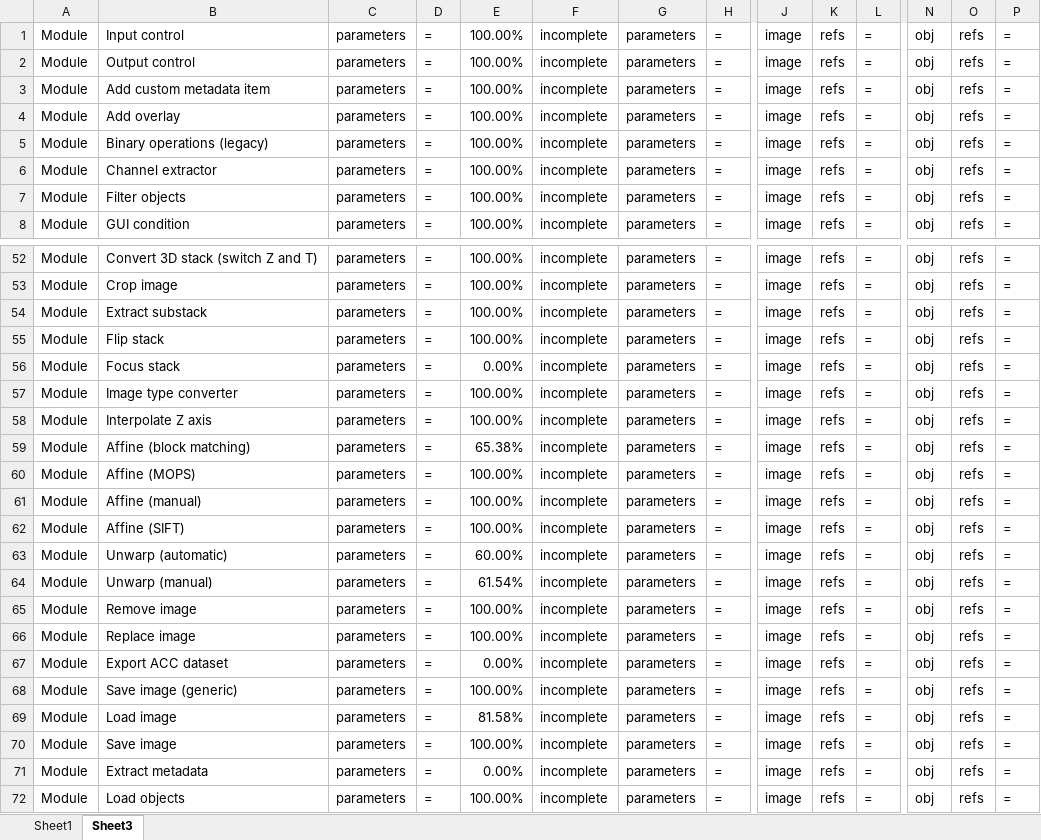
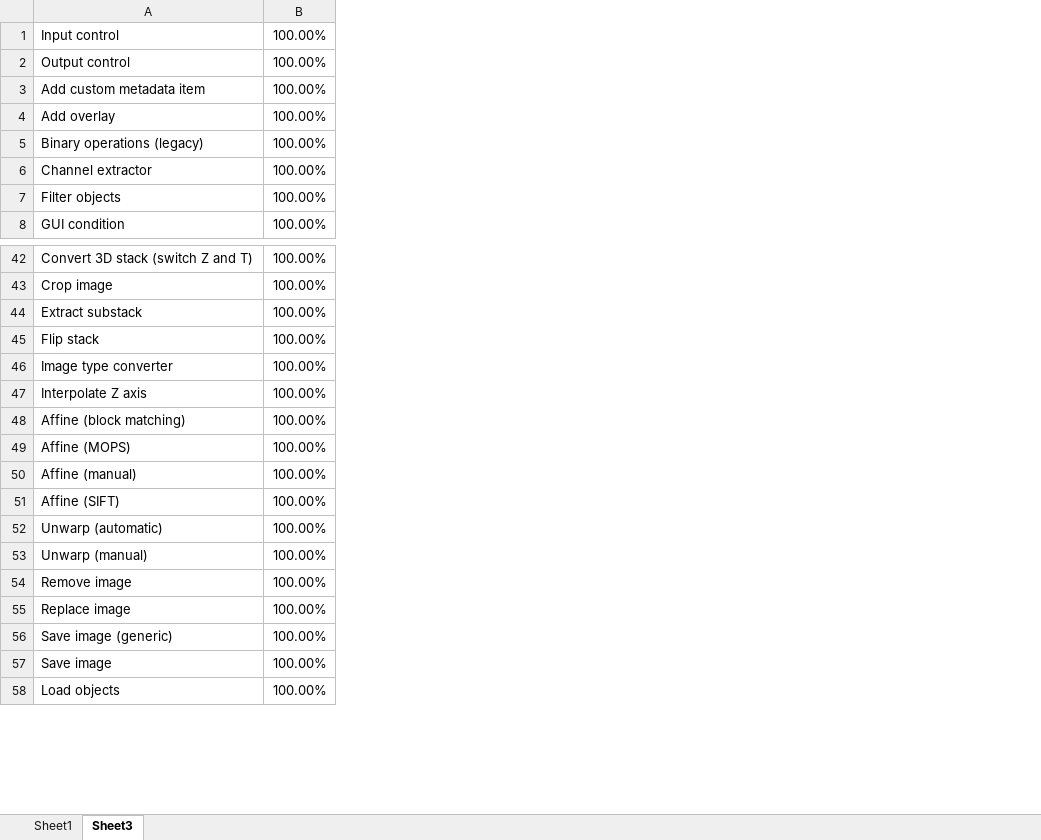
Before and after one commit to mianalysis/mia, an Excel workbook: CoverageHistory.xlsx, sheet Sheet3, drawn as a sheet; only a part is shown, gaps mark what is left out; values as stored, in another font and other column widths than the file's, no borders; removed rows and columns are numbered as before the commit, all else as after; the diff covers the shown part only; the diff names each change by its address in the sheet, - before the commit and + after, or states it on an @@ line.

Commit message:
Added parameter descriptions

```diff
--- a/CoverageHistory.xlsx (sheet Sheet3)
+++ b/CoverageHistory.xlsx (sheet Sheet3)
-column A, rows 1-8: all Module; rows 52-55: all Module; rows 57-66: all Module; row 68: Module; row 70: Module; row 72: Module
-column C, rows 1-8: all parameters; rows 52-55: all parameters; rows 57-66: all parameters; row 68: parameters; row 70: parameters; row 72: parameters
-column D, rows 1-8: all =; rows 52-55: all =; rows 57-66: all =; row 68: =; row 70: =; row 72: =
-column F, rows 1-8: all incomplete; rows 52-55: all incomplete; rows 57-66: all incomplete; row 68: incomplete; row 70: incomplete; row 72: incomplete
-column G, rows 1-8: all parameters; rows 52-55: all parameters; rows 57-66: all parameters; row 68: parameters; row 70: parameters; row 72: parameters
-column H, rows 1-8: all =; rows 52-55: all =; rows 57-66: all =; row 68: =; row 70: =; row 72: =
-column J, rows 1-8: all image; rows 52-55: all image; rows 57-66: all image; row 68: image; row 70: image; row 72: image
-column K, rows 1-8: all refs; rows 52-55: all refs; rows 57-66: all refs; row 68: refs; row 70: refs; row 72: refs
-column L, rows 1-8: all =; rows 52-55: all =; rows 57-66: all =; row 68: =; row 70: =; row 72: =
-column N, rows 1-8: all obj; rows 52-55: all obj; rows 57-66: all obj; row 68: obj; row 70: obj; row 72: obj
-column O, rows 1-8: all refs; rows 52-55: all refs; rows 57-66: all refs; row 68: refs; row 70: refs; row 72: refs
-column P, rows 1-8: all =; rows 52-55: all =; rows 57-66: all =; row 68: =; row 70: =; row 72: =
@@ row 56 moved to row 151: Focus stack @@
-B48: 65.38%
+B48: 100.00%
-B52: 60.00%
+B52: 100.00%
-B53: 61.54%
+B53: 100.00%
@@ row 67 moved to row 152: Export ACC dataset @@
@@ row 69 moved to row 145: Load image @@
@@ row 71 moved to row 169: Extract metadata @@
```
Also changed, not shown: 37 moved rows and 11 edited cells elsewhere in this sheet, sheet Sheet1, charts or pictures, 9 other files.
